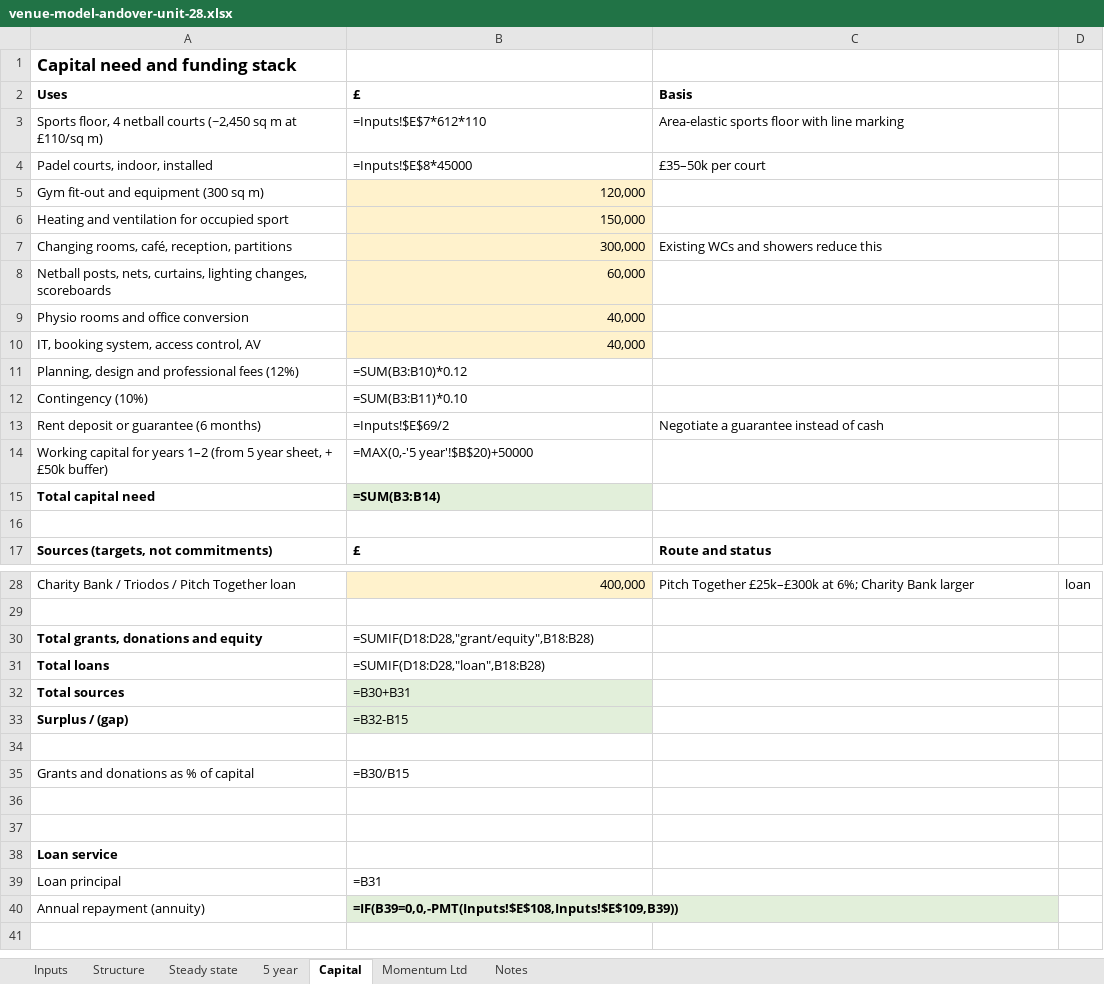
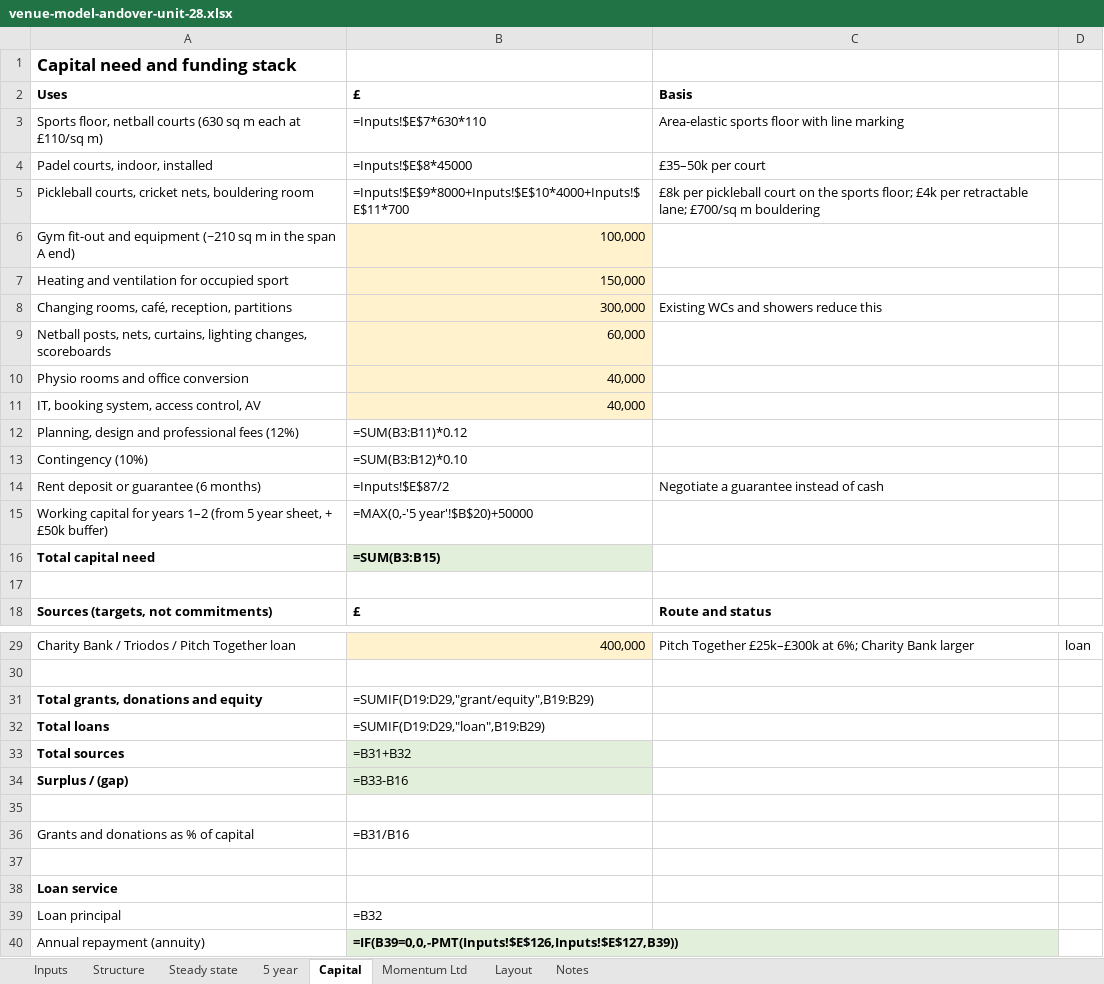
Before and after one commit to Momentum-Sports-Technology/momentum-marketing-site, an Excel workbook: docs/venue-model-andover-unit-28.xlsx, sheet Capital, drawn as a sheet; only a part is shown, gaps mark what is left out; values as stored, in another font and other column widths than the file's, no borders; formulas without a stored value are shown as written; removed rows and columns are numbered as before the commit, all else as after; the diff names each change by its address in the sheet, - before the commit and + after, or states it on an @@ line.

```diff
--- a/docs/venue-model-andover-unit-28.xlsx (sheet Capital)
+++ b/docs/venue-model-andover-unit-28.xlsx (sheet Capital)
+sheet tab: Layout
-A3: Sports floor, 4 netball courts (~2,450 sq m at £110/sq…
+A3: Sports floor, netball courts (630 sq m each at £110/sq…
-B3: =Inputs!$E$7*612*110
+B3: =Inputs!$E$7*630*110
-row 5: Gym fit-out and equipment (300 sq m) | 120,000
+row 5: Pickleball courts, cricket nets, bouldering room | =Inputs!$E$9*8000+Inputs!$E$10*4000+Inputs!$E$11*700 | £8k per pickleball court on the sports floor; £4k per retractable lane; £700/sq m bouldering
+row 6: Gym fit-out and equipment (~210 sq m in the span A end) | 100,000
-B12: =SUM(B3:B10)*0.12
+B12: =SUM(B3:B11)*0.12
-B13: =SUM(B3:B11)*0.10
+B13: =SUM(B3:B12)*0.10
-B14: =Inputs!$E$69/2
+B14: =Inputs!$E$87/2
-B16: =SUM(B3:B14)
+B16: =SUM(B3:B15)
-B31: =SUMIF(D18:D28,"grant/equity",B18:B28)
+B31: =SUMIF(D19:D29,"grant/equity",B19:B29)
-B32: =SUMIF(D18:D28,"loan",B18:B28)
+B32: =SUMIF(D19:D29,"loan",B19:B29)
-B33: =B30+B31
+B33: =B31+B32
-B34: =B32-B15
+B34: =B33-B16
-B36: =B30/B15
+B36: =B31/B16
-row 36: (empty)
-B39: =B31
+B39: =B32
-B40: =IF(B39=0,0,-PMT(Inputs!$E$108,Inputs!$E$109,B39))
+B40: =IF(B39=0,0,-PMT(Inputs!$E$126,Inputs!$E$127,B39))
```
Also changed, not shown: sheet Inputs, sheet 5 year, sheet Steady state, sheet Momentum Ltd, sheet Notes, sheet Structure.
